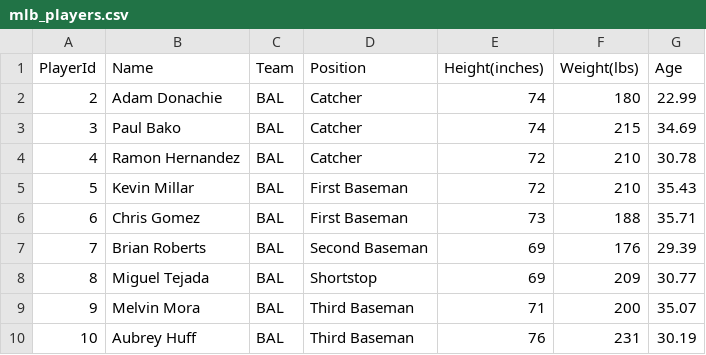
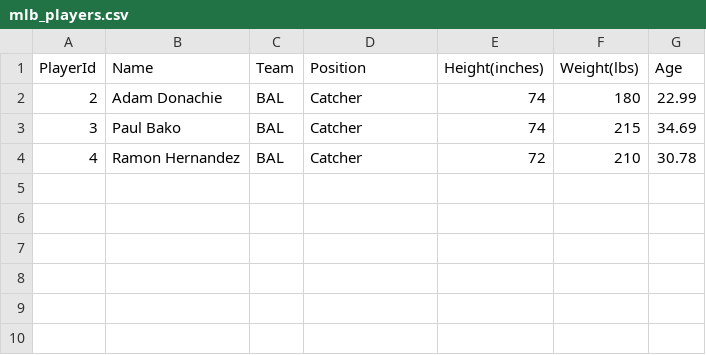
Before and after one commit to geniltonmarcos/poc-terraform-aws, a CSV file: files/mlb_players.csv, drawn as a sheet; the diff names each change by its address in the sheet, - before the commit and + after, or states it on an @@ line.

```diff
--- a/files/mlb_players.csv
+++ b/files/mlb_players.csv
-row 5: 5 | Kevin Millar | BAL | First Baseman | 72 | 210 | 35.43
-row 6: 6 | Chris Gomez | BAL | First Baseman | 73 | 188 | 35.71
-row 7: 7 | Brian Roberts | BAL | Second Baseman | 69 | 176 | 29.39
-row 8: 8 | Miguel Tejada | BAL | Shortstop | 69 | 209 | 30.77
-row 9: 9 | Melvin Mora | BAL | Third Baseman | 71 | 200 | 35.07
-row 10: 10 | Aubrey Huff | BAL | Third Baseman | 76 | 231 | 30.19
```
Also changed, not shown: files/addresses.csv, 11 other files.
